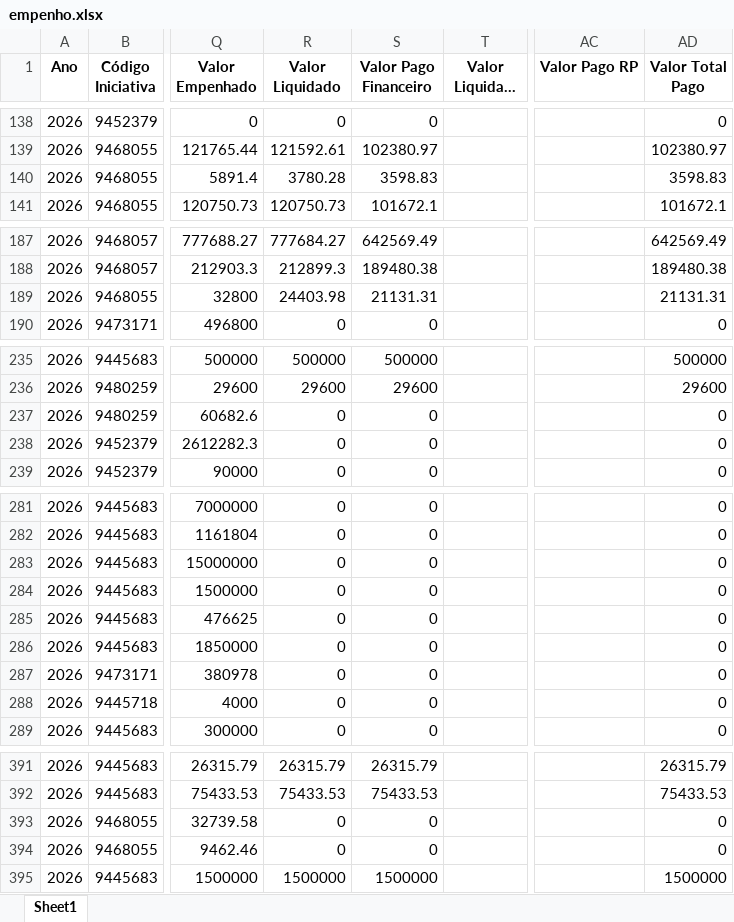
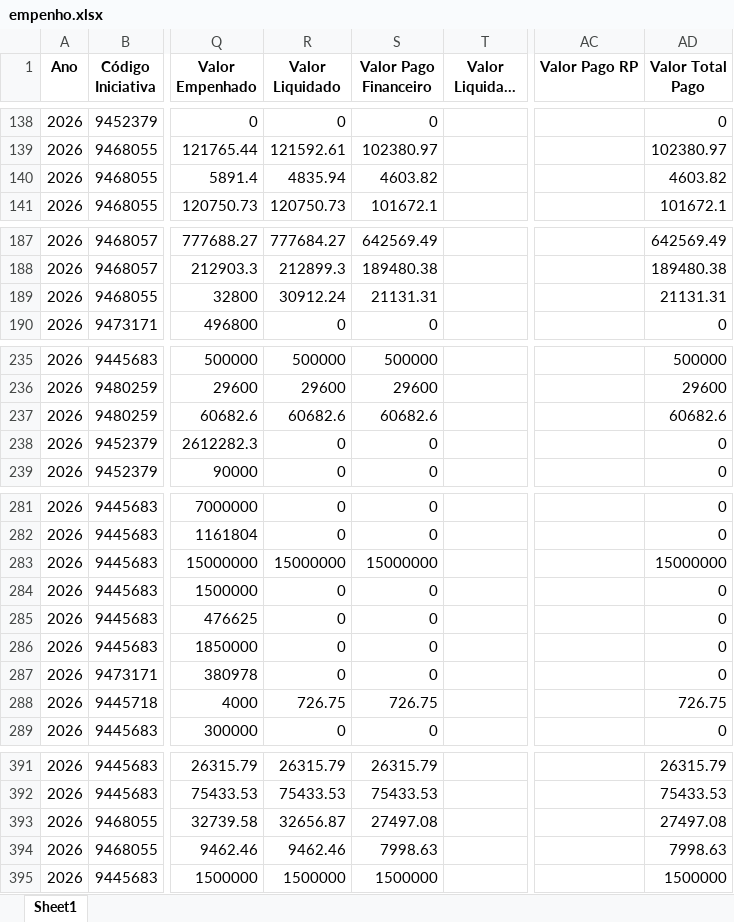
Before and after one commit to transparencia-mg/portal_mariana, an Excel workbook: upload/empenho.xlsx, sheet Sheet1, drawn as a sheet; only a part is shown, gaps mark what is left out; long unchanged cells end in …; values as stored, in another font and other column widths than the file's, no borders; the diff covers the shown part only; the diff names each change by its address in the sheet, - before the commit and + after, or states it on an @@ line.

```diff
--- a/upload/empenho.xlsx (sheet Sheet1)
+++ b/upload/empenho.xlsx (sheet Sheet1)
-R140 (Valor Liquidado): 3780.28
+R140 (Valor Liquidado): 4835.94
-S140 (Valor Pago Financeiro): 3598.83
+S140 (Valor Pago Financeiro): 4603.82
-AD140 (Valor Total Pago): 3598.83
+AD140 (Valor Total Pago): 4603.82
-R189 (Valor Liquidado): 24403.98
+R189 (Valor Liquidado): 30912.24
-R237 (Valor Liquidado): 0
+R237 (Valor Liquidado): 60682.6
-S237 (Valor Pago Financeiro): 0
+S237 (Valor Pago Financeiro): 60682.6
-AD237 (Valor Total Pago): 0
+AD237 (Valor Total Pago): 60682.6
-R283 (Valor Liquidado): 0
+R283 (Valor Liquidado): 15000000
-S283 (Valor Pago Financeiro): 0
+S283 (Valor Pago Financeiro): 15000000
-AD283 (Valor Total Pago): 0
+AD283 (Valor Total Pago): 15000000
-R288 (Valor Liquidado): 0
+R288 (Valor Liquidado): 726.75
-S288 (Valor Pago Financeiro): 0
+S288 (Valor Pago Financeiro): 726.75
-AD288 (Valor Total Pago): 0
+AD288 (Valor Total Pago): 726.75
-R393 (Valor Liquidado): 0
+R393 (Valor Liquidado): 32656.87
-S393 (Valor Pago Financeiro): 0
+S393 (Valor Pago Financeiro): 27497.08
-AD393 (Valor Total Pago): 0
+AD393 (Valor Total Pago): 27497.08
-R394 (Valor Liquidado): 0
+R394 (Valor Liquidado): 9462.46
-S394 (Valor Pago Financeiro): 0
+S394 (Valor Pago Financeiro): 7998.63
-AD394 (Valor Total Pago): 0
+AD394 (Valor Total Pago): 7998.63
```
Also changed, not shown: 14 added rows and 45 edited cells elsewhere in this sheet, upload/contabancaria.xlsx, upload/orgao.xlsx, 1 other file.
